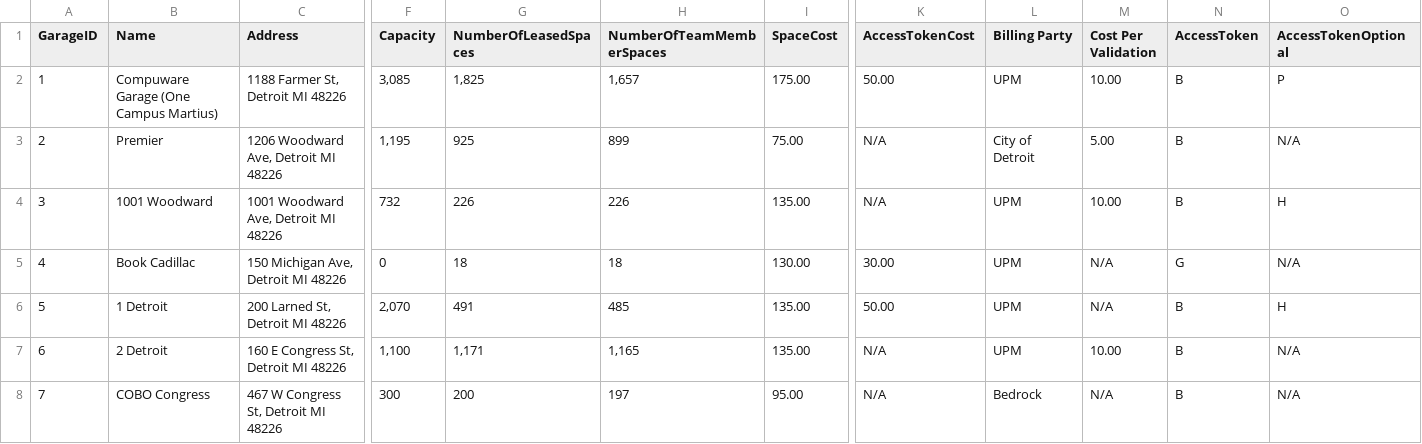
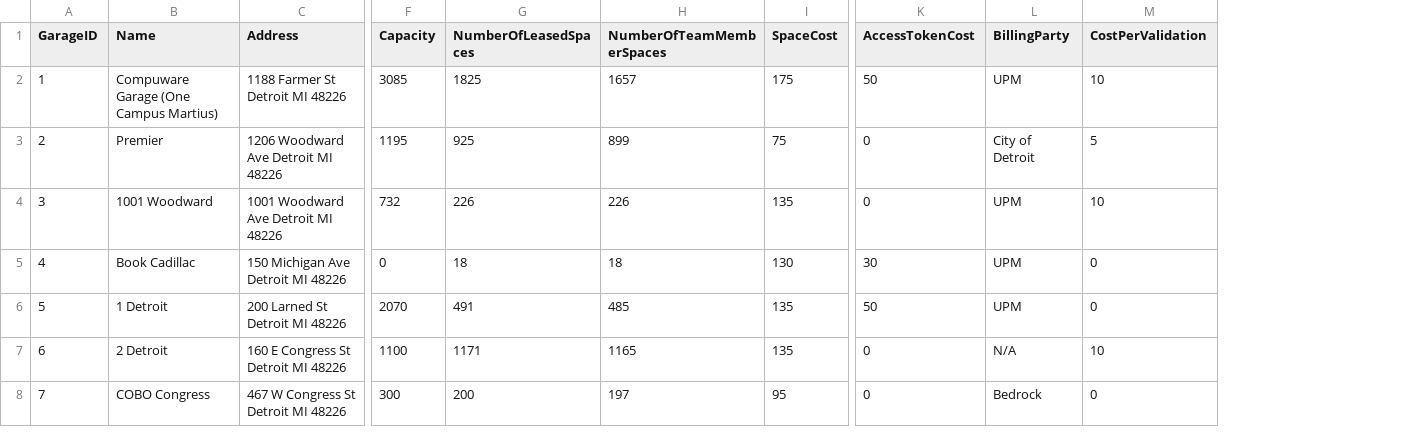
Before and after one commit to teamquickenloans/PERA, a CSV file: PERA/PERA/DAL/garages.csv, drawn as a sheet; only a part is shown, gaps mark what is left out; removed rows and columns are numbered as before the commit, all else as after; the diff covers the shown part only; the diff names each change by its address in the sheet, - before the commit and + after, or states it on an @@ line.

```diff
--- a/PERA/PERA/DAL/garages.csv
+++ b/PERA/PERA/DAL/garages.csv
-column M (Cost Per Validation), rows 2-8: 10.00 | 5.00 | 10.00 | N/A | N/A | 10.00 | N/A
-column N (AccessToken), rows 2-8: B | B | B | G | B | B | B
-column O (AccessTokenOptional), rows 2-8: P | N/A | H | N/A | H | N/A | N/A
+column M (CostPerValidation), rows 2-8: 10 | 5 | 10 | 0 | 0 | 10 | 0
-L1: Billing Party
+L1: BillingParty
-C2 (Address): 1188 Farmer St, Detroit MI 48226
+C2 (Address): 1188 Farmer St Detroit MI 48226
-F2 (Capacity): 3,085
+F2 (Capacity): 3085
-G2 (NumberOfLeasedSpaces): 1,825
+G2 (NumberOfLeasedSpaces): 1825
-H2 (NumberOfTeamMemberSpaces): 1,657
+H2 (NumberOfTeamMemberSpaces): 1657
-I2 (SpaceCost): 175.00
+I2 (SpaceCost): 175
-K2 (AccessTokenCost): 50.00
+K2 (AccessTokenCost): 50
-C3 (Address): 1206 Woodward Ave, Detroit MI 48226
+C3 (Address): 1206 Woodward Ave Detroit MI 48226
-F3 (Capacity): 1,195
+F3 (Capacity): 1195
-I3 (SpaceCost): 75.00
+I3 (SpaceCost): 75
-K3:K4 (AccessTokenCost): N/A
+K3:K4 (AccessTokenCost): 0
-C4 (Address): 1001 Woodward Ave, Detroit MI 48226
+C4 (Address): 1001 Woodward Ave Detroit MI 48226
-I4 (SpaceCost): 135.00
+I4 (SpaceCost): 135
-C5 (Address): 150 Michigan Ave, Detroit MI 48226
+C5 (Address): 150 Michigan Ave Detroit MI 48226
-I5 (SpaceCost): 130.00
+I5 (SpaceCost): 130
-K5 (AccessTokenCost): 30.00
+K5 (AccessTokenCost): 30
-C6 (Address): 200 Larned St, Detroit MI 48226
+C6 (Address): 200 Larned St Detroit MI 48226
-F6 (Capacity): 2,070
+F6 (Capacity): 2070
-I6:I7 (SpaceCost): 135.00
+I6:I7 (SpaceCost): 135
-K6 (AccessTokenCost): 50.00
+K6 (AccessTokenCost): 50
-C7 (Address): 160 E Congress St, Detroit MI 48226
+C7 (Address): 160 E Congress St Detroit MI 48226
-F7 (Capacity): 1,100
+F7 (Capacity): 1100
-G7 (NumberOfLeasedSpaces): 1,171
+G7 (NumberOfLeasedSpaces): 1171
-H7 (NumberOfTeamMemberSpaces): 1,165
+H7 (NumberOfTeamMemberSpaces): 1165
-K7:K8 (AccessTokenCost): N/A
+K7:K8 (AccessTokenCost): 0
-L7 (BillingParty): UPM
+L7 (BillingParty): N/A
-C8 (Address): 467 W Congress St, Detroit MI 48226
+C8 (Address): 467 W Congress St Detroit MI 48226
-I8 (SpaceCost): 95.00
+I8 (SpaceCost): 95
```
Also changed, not shown: 40 edited cells elsewhere in this file, 6 other files.
